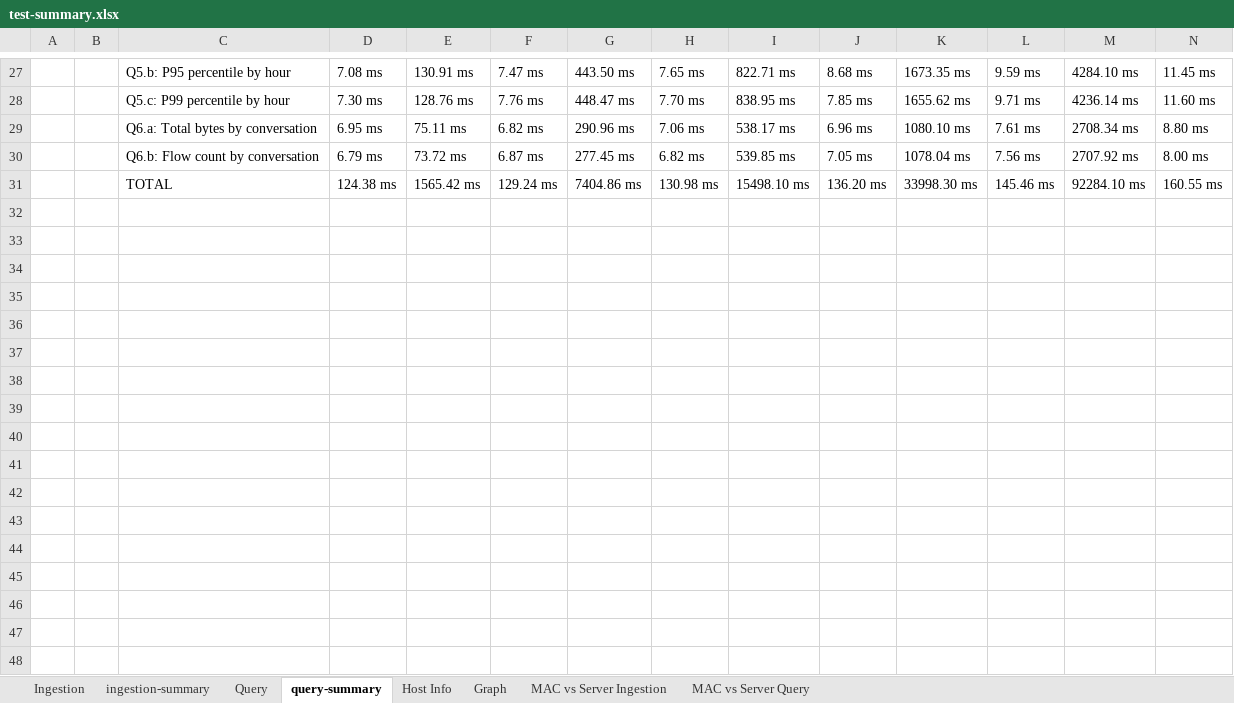
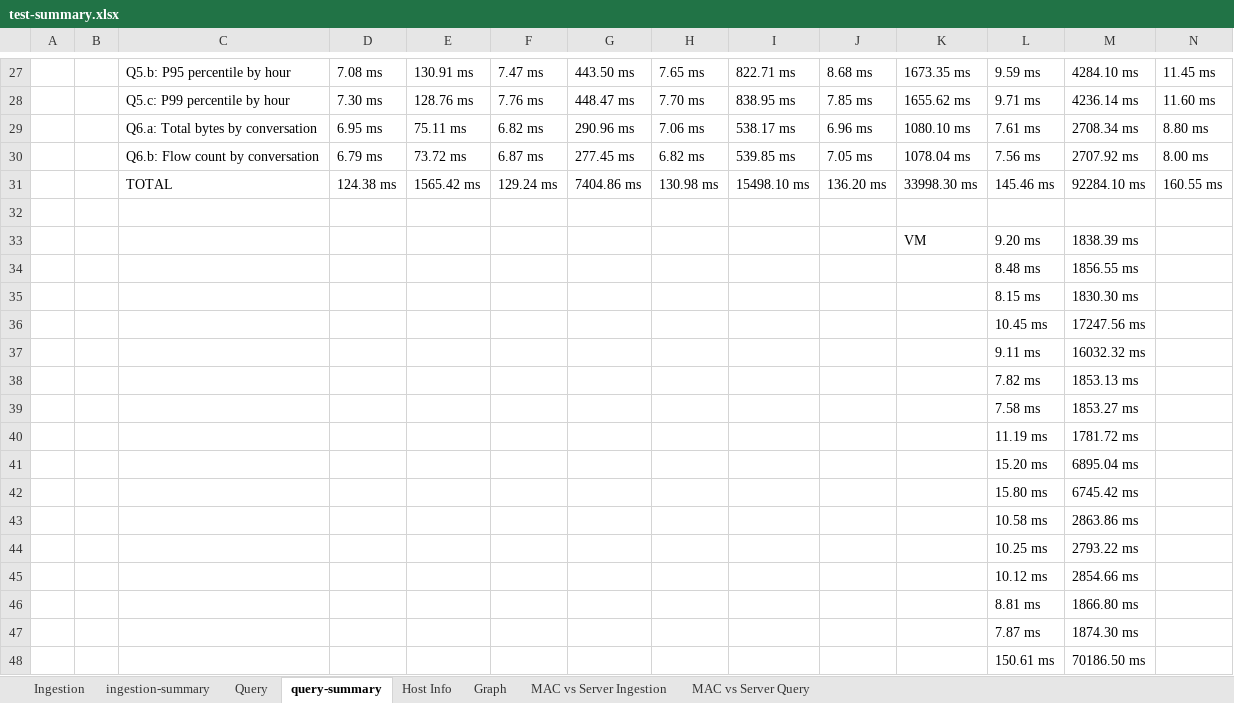
Before and after one commit to trantrongdat79/clickhouse-for-flow-log, an Excel workbook: report/test-summary.xlsx, sheet query-summary, drawn as a sheet; only a part is shown, gaps mark what is left out; values as stored, in another font and other column widths than the file's, no borders; rows hold the shown columns only; the diff names each change by its address in the sheet, - before the commit and + after, or states it on an @@ line.

```diff
--- a/report/test-summary.xlsx (sheet query-summary)
+++ b/report/test-summary.xlsx (sheet query-summary)
+row 32: (empty)
+row 33:  |  |  |  |  |  |  |  |  |  | VM | 9.20 ms | 1838.39 ms
+row 34:  |  |  |  |  |  |  |  |  |  |  | 8.48 ms | 1856.55 ms
+row 35:  |  |  |  |  |  |  |  |  |  |  | 8.15 ms | 1830.30 ms
+row 36:  |  |  |  |  |  |  |  |  |  |  | 10.45 ms | 17247.56 ms
+row 37:  |  |  |  |  |  |  |  |  |  |  | 9.11 ms | 16032.32 ms
+row 38:  |  |  |  |  |  |  |  |  |  |  | 7.82 ms | 1853.13 ms
+row 39:  |  |  |  |  |  |  |  |  |  |  | 7.58 ms | 1853.27 ms
+row 40:  |  |  |  |  |  |  |  |  |  |  | 11.19 ms | 1781.72 ms
+row 41:  |  |  |  |  |  |  |  |  |  |  | 15.20 ms | 6895.04 ms
+row 42:  |  |  |  |  |  |  |  |  |  |  | 15.80 ms | 6745.42 ms
+row 43:  |  |  |  |  |  |  |  |  |  |  | 10.58 ms | 2863.86 ms
+row 44:  |  |  |  |  |  |  |  |  |  |  | 10.25 ms | 2793.22 ms
+row 45:  |  |  |  |  |  |  |  |  |  |  | 10.12 ms | 2854.66 ms
+row 46:  |  |  |  |  |  |  |  |  |  |  | 8.81 ms | 1866.80 ms
+row 47:  |  |  |  |  |  |  |  |  |  |  | 7.87 ms | 1874.30 ms
+row 48:  |  |  |  |  |  |  |  |  |  |  | 150.61 ms | 70186.50 ms
```
Also changed, not shown: sheet ingestion-summary, 1 other file.
